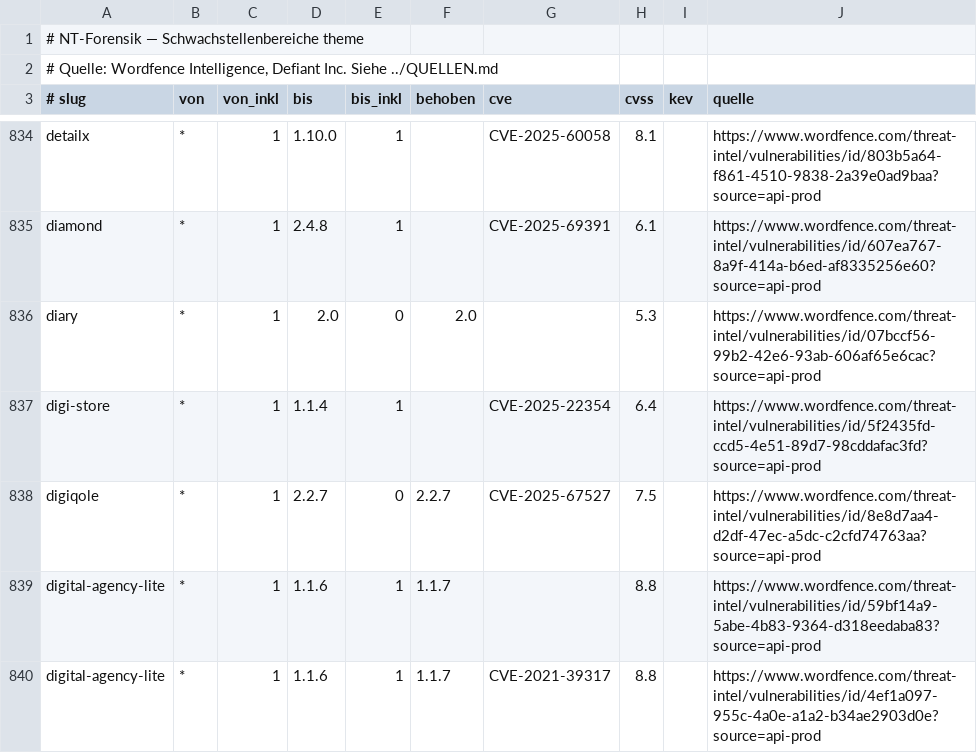
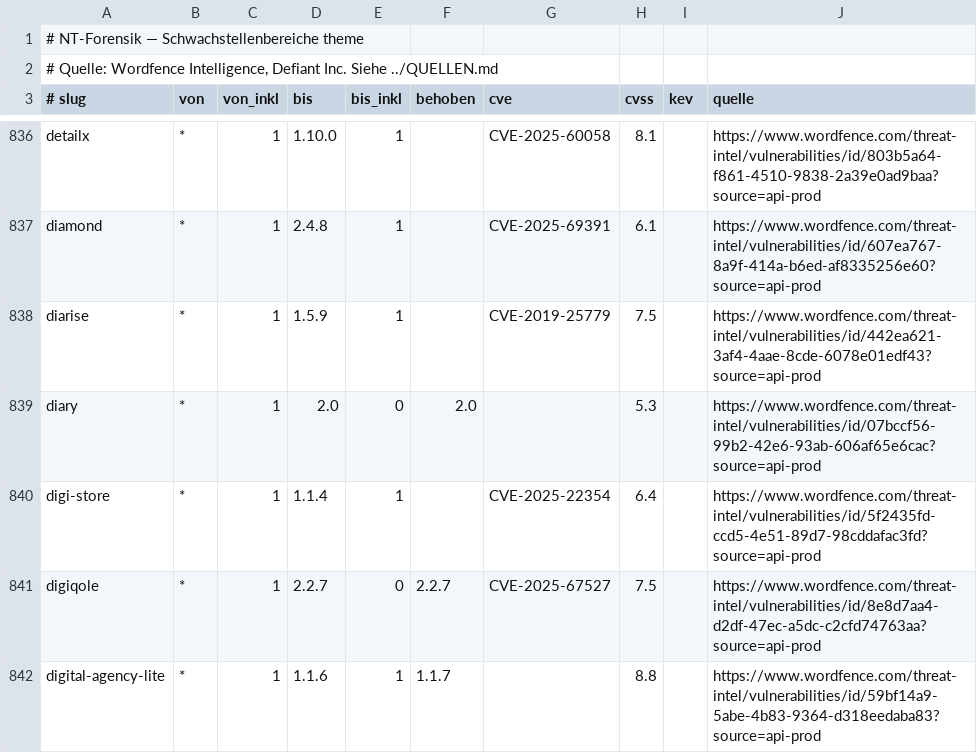
Before and after one commit to netztaucher/NT-Forensik-Repair, a TSV file: rezepte/wordpress/daten/vuln/wp-themes.tsv, drawn as a sheet; only a part is shown, gaps mark what is left out; the shorter side is filled out with more unchanged rows; the diff covers the shown part only; the diff names each change by its address in the sheet, - before the commit and + after, or states it on an @@ line.

```diff
--- a/rezepte/wordpress/daten/vuln/wp-themes.tsv
+++ b/rezepte/wordpress/daten/vuln/wp-themes.tsv
+row 838: diarise | * | 1 | 1.5.9 | 1 |  | CVE-2019-25779 | 7.5 |  | https://www.wordfence.com/threat-intel/vulnerabilities/id/442ea621-3af4-4aae-8cde-6078e01edf43?source=api-prod
```
Also changed, not shown: 22 added rows and 2 edited cells elsewhere in this file, 5 other files.
